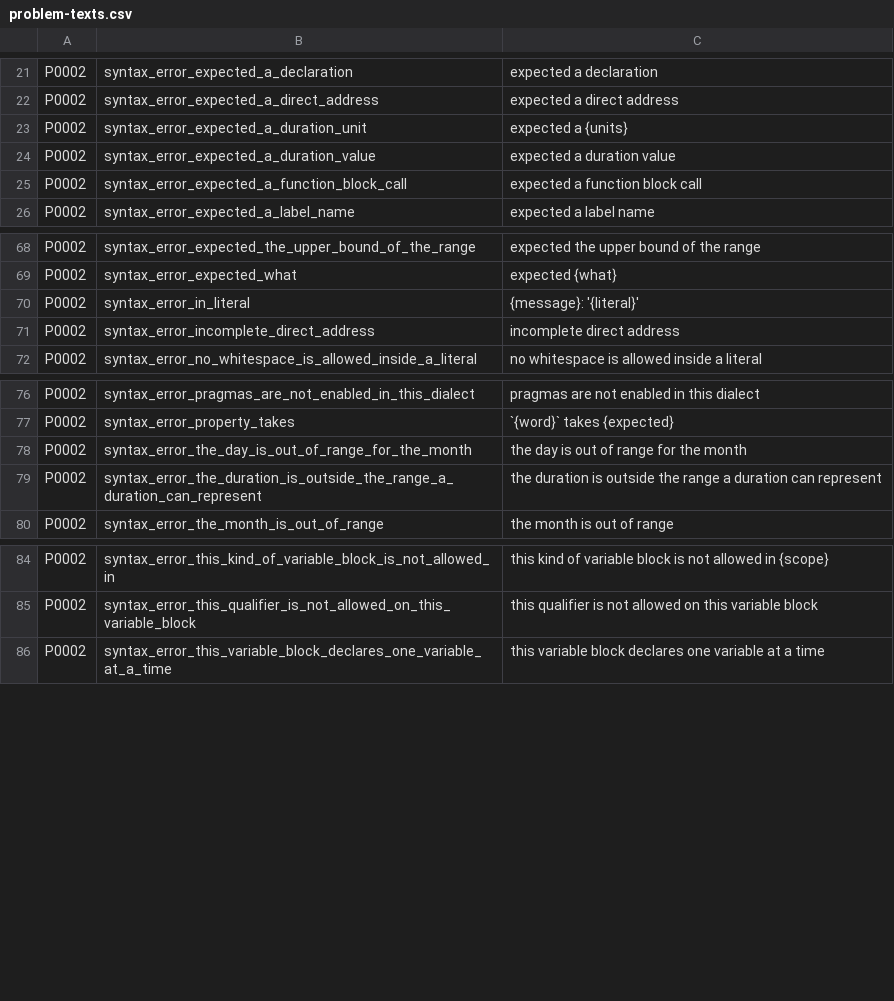
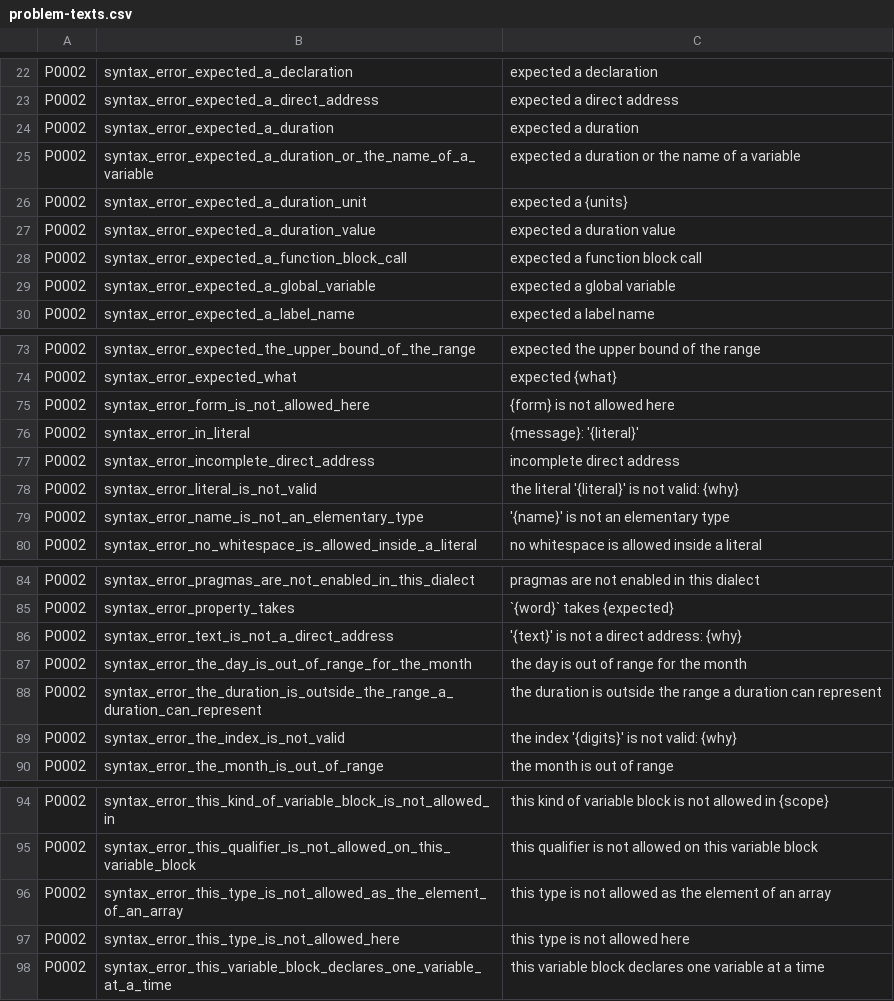
Before and after one commit to boogy777-lgtm/ironplc, a CSV file: compiler/problems/resources/problem-texts.csv, drawn as a sheet; only a part is shown, gaps mark what is left out; the diff covers the shown part only.

```diff
--- a/compiler/problems/resources/problem-texts.csv
+++ b/compiler/problems/resources/problem-texts.csv
@@ -22,2 +23,4 @@ P0002,syntax_error_expected_a_declaration,expected a declaration
 P0002,syntax_error_expected_a_direct_address,expected a direct address
+P0002,syntax_error_expected_a_duration,expected a duration
+P0002,syntax_error_expected_a_duration_or_the_name_of_a_variable,expected a duration or the name of a variable
 P0002,syntax_error_expected_a_duration_unit,expected a {units}
@@ -25,2 +28,3 @@ P0002,syntax_error_expected_a_duration_value,expected a duration value
 P0002,syntax_error_expected_a_function_block_call,expected a function block call
+P0002,syntax_error_expected_a_global_variable,expected a global variable
 P0002,syntax_error_expected_a_label_name,expected a label name
@@ -69,4 +74,7 @@ P0002,syntax_error_expected_the_upper_bound_of_the_range,expected the upper boun
 P0002,syntax_error_expected_what,expected {what}
+P0002,syntax_error_form_is_not_allowed_here,{form} is not allowed here
 P0002,syntax_error_in_literal,{message}: '{literal}'
 P0002,syntax_error_incomplete_direct_address,incomplete direct address
+P0002,syntax_error_literal_is_not_valid,the literal '{literal}' is not valid: {why}
+P0002,syntax_error_name_is_not_an_elementary_type,'{name}' is not an elementary type
 P0002,syntax_error_no_whitespace_is_allowed_inside_a_literal,no whitespace is allowed inside a literal
@@ -77,4 +85,6 @@ P0002,syntax_error_pragmas_are_not_enabled_in_this_dialect,pragmas are not enabl
 P0002,syntax_error_property_takes,`{word}` takes {expected}
+P0002,syntax_error_text_is_not_a_direct_address,'{text}' is not a direct address: {why}
 P0002,syntax_error_the_day_is_out_of_range_for_the_month,the day is out of range for the month
 P0002,syntax_error_the_duration_is_outside_the_range_a_duration_can_represent,the duration is outside the range a duration can represent
+P0002,syntax_error_the_index_is_not_valid,the index '{digits}' is not valid: {why}
 P0002,syntax_error_the_month_is_out_of_range,the month is out of range
@@ -85,2 +95,4 @@ P0002,syntax_error_this_kind_of_variable_block_is_not_allowed_in,this kind of va
 P0002,syntax_error_this_qualifier_is_not_allowed_on_this_variable_block,this qualifier is not allowed on this variable block
+P0002,syntax_error_this_type_is_not_allowed_as_the_element_of_an_array,this type is not allowed as the element of an array
+P0002,syntax_error_this_type_is_not_allowed_here,this type is not allowed here
 P0002,syntax_error_this_variable_block_declares_one_variable_at_a_time,this variable block declares one variable at a time
```
Also changed, not shown: 4 added rows elsewhere in this file, 11 other files.
